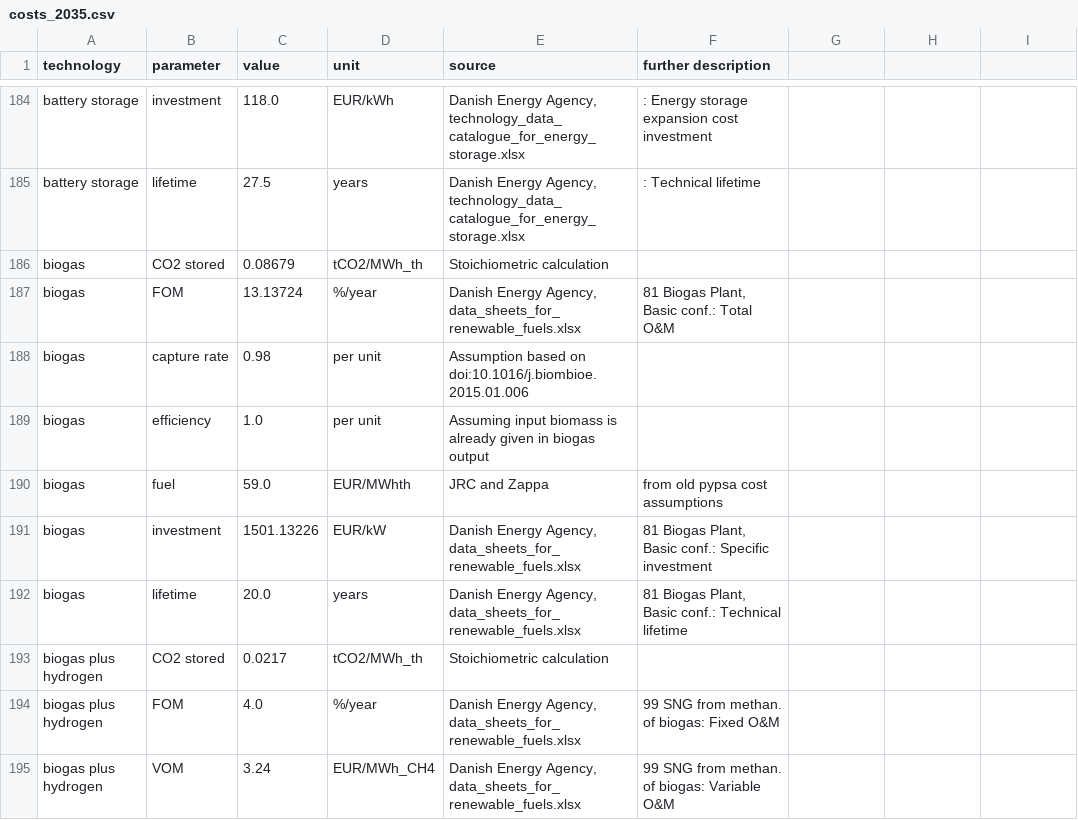
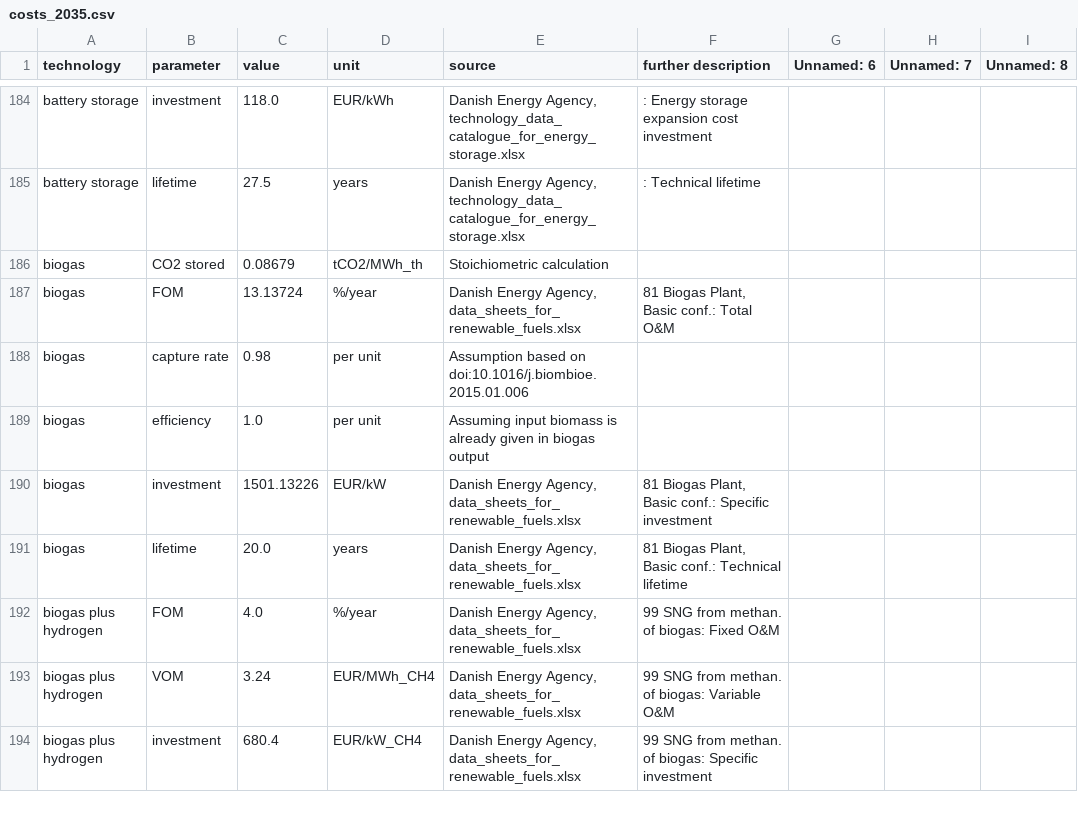
Before and after one commit to PyPSA/technology-data, a CSV file: outputs/costs_2035.csv, drawn as a sheet; only a part is shown, gaps mark what is left out; the shorter side is filled out with more unchanged rows; the diff covers the shown part only.

```diff
--- a/outputs/costs_2035.csv
+++ b/outputs/costs_2035.csv
@@ -1 +1 @@
-technology,parameter,value,unit,source,further description
+technology,parameter,value,unit,source,further description,Unnamed: 6,Unnamed: 7,Unnamed: 8
@@ -190 +189,0 @@ biogas,efficiency,1.0,per unit,Assuming input biomass is already given in biogas
-biogas,fuel,59.0,EUR/MWhth,JRC and Zappa, from old pypsa cost assumptions
@@ -193 +191,0 @@ biogas,lifetime,20.0,years,"Danish Energy Agency, data_sheets_for_renewable_fuel
-biogas plus hydrogen,CO2 stored,0.0217,tCO2/MWh_th,Stoichiometric calculation,
```
Also changed, not shown: 9 added rows, 6 removed rows and 21 edited cells elsewhere in this file, outputs/costs_2020.csv, outputs/costs_2030.csv, 10 other files.
